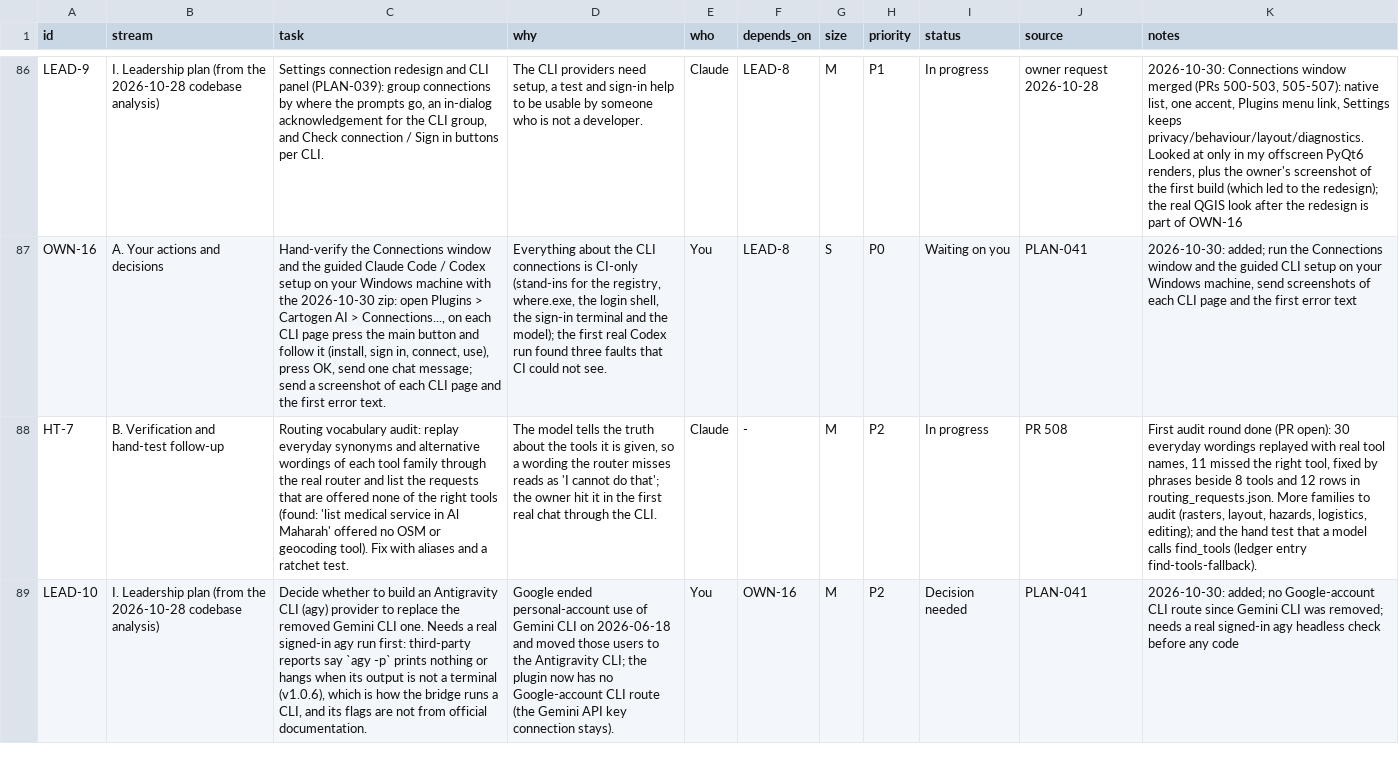
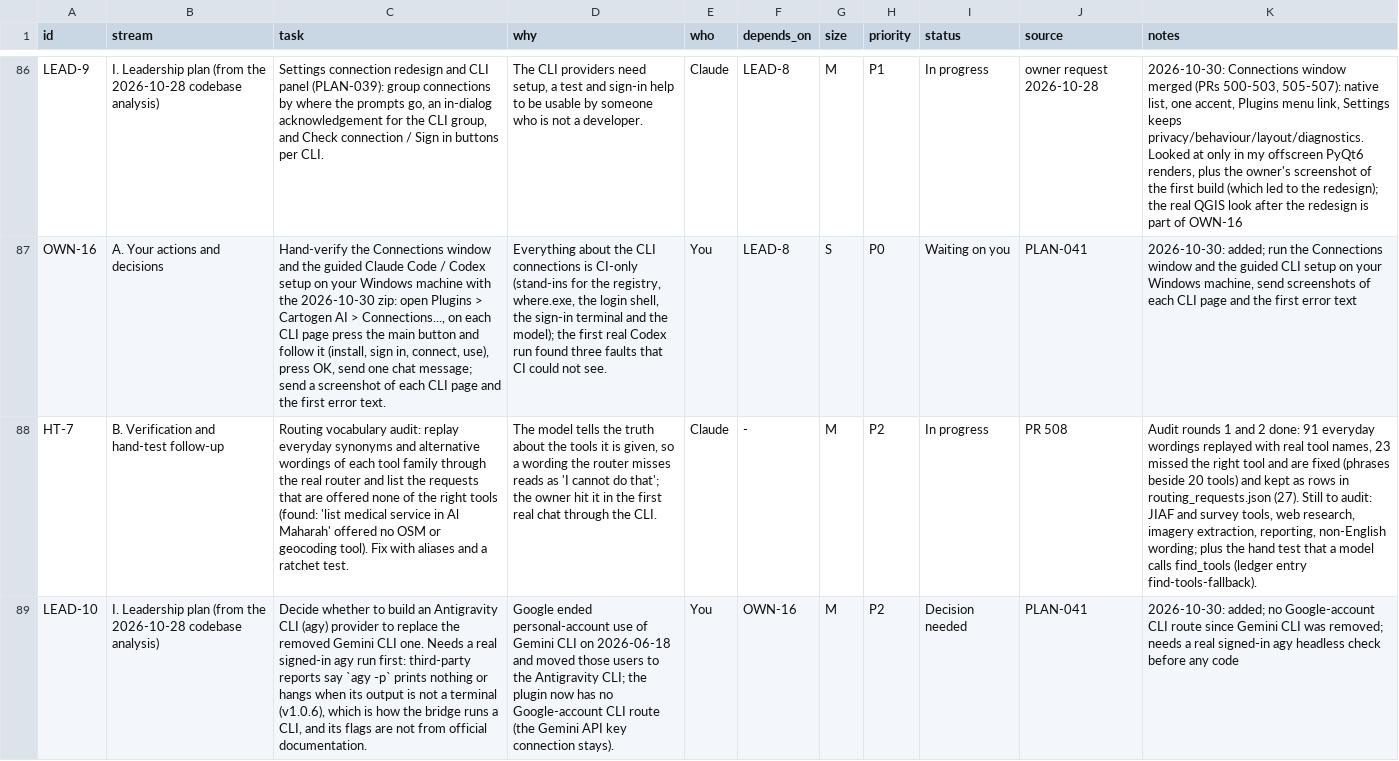
Before and after one commit to http-solution/cartogen-ai-qgis-plugin, a CSV file: docs/MASTER_TASK_LIST_2026-10-27.csv, drawn as a sheet; only a part is shown, gaps mark what is left out; the diff names each change by its address in the sheet, - before the commit and + after, or states it on an @@ line.

```diff
--- a/docs/MASTER_TASK_LIST_2026-10-27.csv
+++ b/docs/MASTER_TASK_LIST_2026-10-27.csv
-K88 (notes): First audit round done (PR open): 30 everyday wordings replayed with real tool names, 11 missed the right tool, fixed by phrases beside 8 tools and 12 rows in routing_requests.json. More families to audit (rasters, layout, hazards, logistics, editing); and the hand…
+K88 (notes): Audit rounds 1 and 2 done: 91 everyday wordings replayed with real tool names, 23 missed the right tool and are fixed (phrases beside 20 tools) and kept as rows in routing_requests.json (27). Still to audit: JIAF and survey tools, web research, imagery extraction, reporting, non-English wording; plus the hand…
```
Also changed, not shown: 10 other files.
